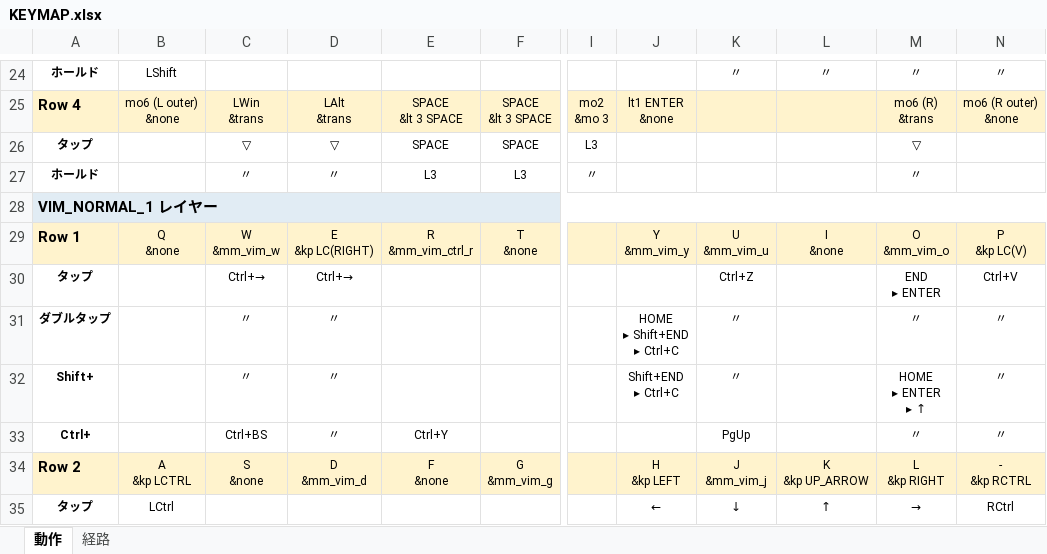
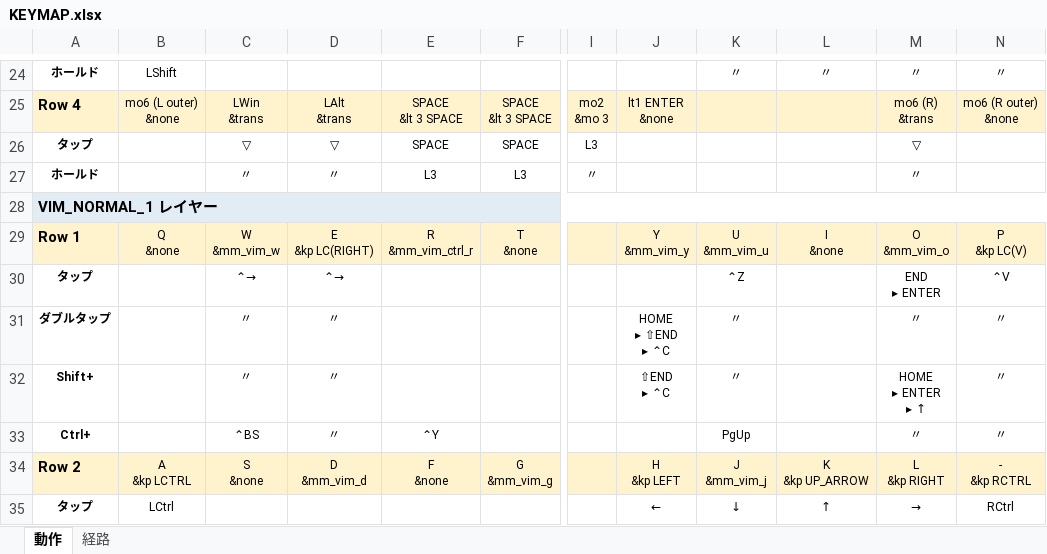
Before and after one commit to ryo-aoki-pc/zmk-config-AroundFortyRB, an Excel workbook: KEYMAP.xlsx, sheet 動作, drawn as a sheet; only a part is shown, gaps mark what is left out; values as stored, in another font and other column widths than the file's, no borders; ↵ is a line break in a cell; the diff covers the shown part only; the diff names each change by its address in the sheet, - before the commit and + after, or states it on an @@ line.

```diff
--- a/KEYMAP.xlsx (sheet 動作)
+++ b/KEYMAP.xlsx (sheet 動作)
-C30: Ctrl+→
+C30: ⌃→
-D30: Ctrl+→
+D30: ⌃→
-K30: Ctrl+Z
+K30: ⌃Z
-N30: Ctrl+V
+N30: ⌃V
-J31: HOME ↵ ▸ Shift+END ↵ ▸ Ctrl+C
+J31: HOME ↵ ▸ ⇧END ↵ ▸ ⌃C
-J32: Shift+END ↵ ▸ Ctrl+C
+J32: ⇧END ↵ ▸ ⌃C
-C33: Ctrl+BS
+C33: ⌃BS
-E33: Ctrl+Y
+E33: ⌃Y
```
Also changed, not shown: 20 edited cells elsewhere in this sheet, sheet 経路, 2 other files.
